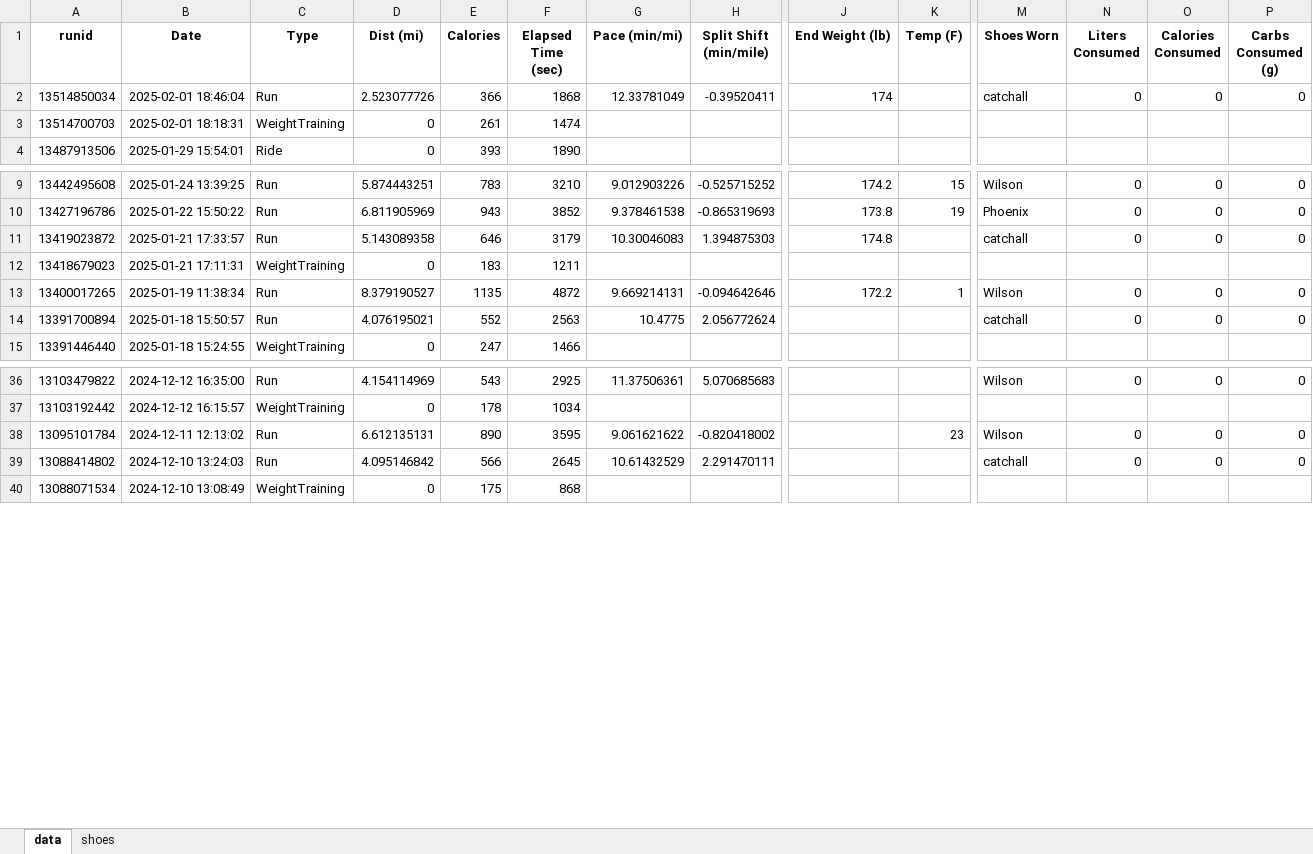
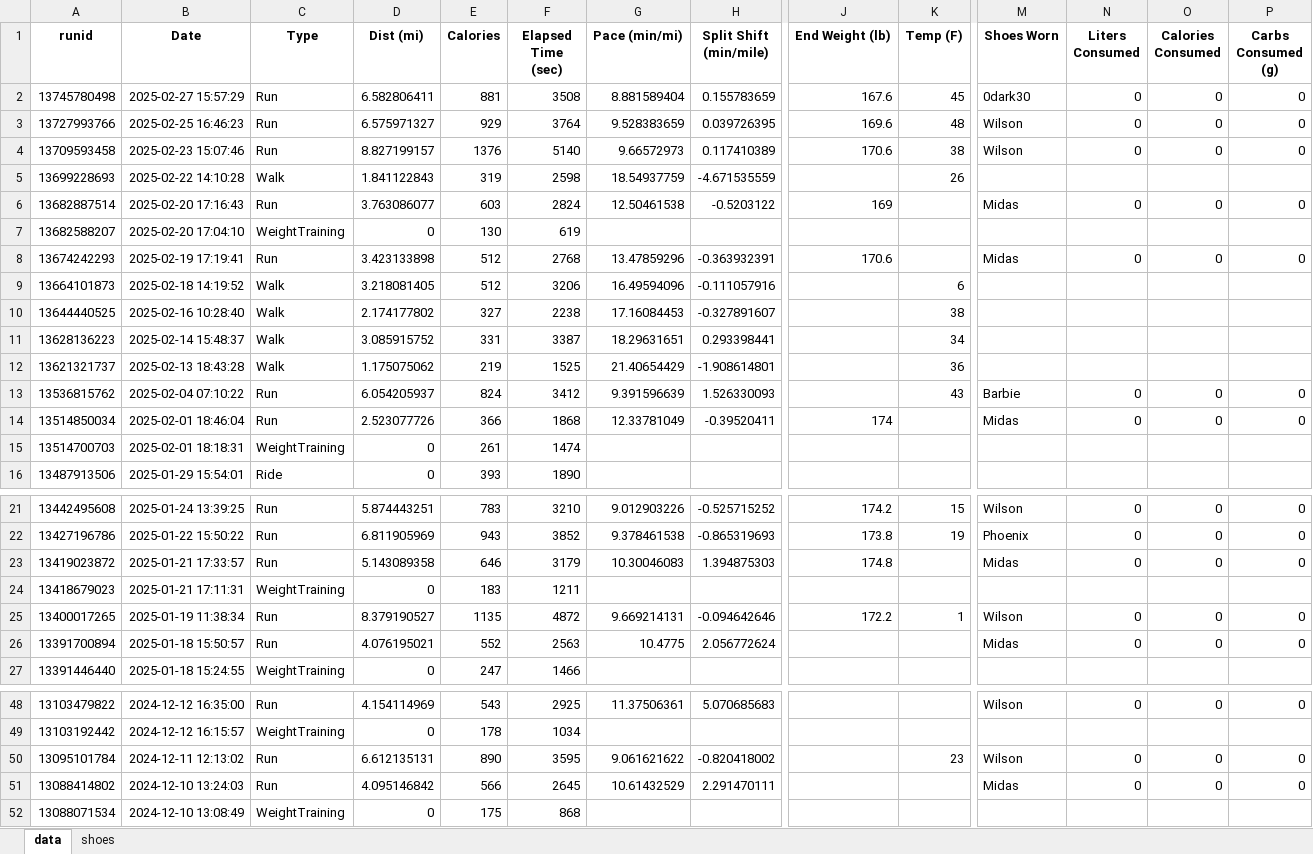
Before and after one commit to capecchi/capecchi.github.io, an Excel workbook: posts/RaceTraining/training_data.xlsx, sheet data, drawn as a sheet; only a part is shown, gaps mark what is left out; values as stored, in another font and other column widths than the file's, no borders; addresses are those after the commit; rows hold the shown columns only; the diff covers the shown part only; the diff names each change by its address in the sheet, - before the commit and + after, or states it on an @@ line.

Commit message:
2/27 data update

```diff
--- a/posts/RaceTraining/training_data.xlsx (sheet data)
+++ b/posts/RaceTraining/training_data.xlsx (sheet data)
+row 2: 13745780498 | 2025-02-27 15:57:29 | Run | 6.582806411 | 881 | 3508 | 8.881589404 | 0.155783659 | 167.6 | 45 | 0dark30 | 0 | 0 | 0
+row 3: 13727993766 | 2025-02-25 16:46:23 | Run | 6.575971327 | 929 | 3764 | 9.528383659 | 0.039726395 | 169.6 | 48 | Wilson | 0 | 0 | 0
+row 4: 13709593458 | 2025-02-23 15:07:46 | Run | 8.827199157 | 1376 | 5140 | 9.66572973 | 0.117410389 | 170.6 | 38 | Wilson | 0 | 0 | 0
+row 5: 13699228693 | 2025-02-22 14:10:28 | Walk | 1.841122843 | 319 | 2598 | 18.54937759 | -4.671535559 |  | 26
+row 6: 13682887514 | 2025-02-20 17:16:43 | Run | 3.763086077 | 603 | 2824 | 12.50461538 | -0.5203122 | 169 |  | Midas | 0 | 0 | 0
+row 7: 13682588207 | 2025-02-20 17:04:10 | WeightTraining | 0 | 130 | 619
+row 8: 13674242293 | 2025-02-19 17:19:41 | Run | 3.423133898 | 512 | 2768 | 13.47859296 | -0.363932391 | 170.6 |  | Midas | 0 | 0 | 0
+row 9: 13664101873 | 2025-02-18 14:19:52 | Walk | 3.218081405 | 512 | 3206 | 16.49594096 | -0.111057916 |  | 6
+row 10: 13644440525 | 2025-02-16 10:28:40 | Walk | 2.174177802 | 327 | 2238 | 17.16084453 | -0.327891607 |  | 38
+row 11: 13628136223 | 2025-02-14 15:48:37 | Walk | 3.085915752 | 331 | 3387 | 18.29631651 | 0.293398441 |  | 34
+row 12: 13621321737 | 2025-02-13 18:43:28 | Walk | 1.175075062 | 219 | 1525 | 21.40654429 | -1.908614801 |  | 36
+row 13: 13536815762 | 2025-02-04 07:10:22 | Run | 6.054205937 | 824 | 3412 | 9.391596639 | 1.526330093 |  | 43 | Barbie | 0 | 0 | 0
-M14 (Shoes Worn): catchall
+M14 (Shoes Worn): Midas
-M23 (Shoes Worn): catchall
+M23 (Shoes Worn): Midas
-M26 (Shoes Worn): catchall
+M26 (Shoes Worn): Midas
-M51 (Shoes Worn): catchall
+M51 (Shoes Worn): Midas
```
Also changed, not shown: 1 moved row and 3 edited cells elsewhere in this sheet, sheet shoes, 10 other files.
